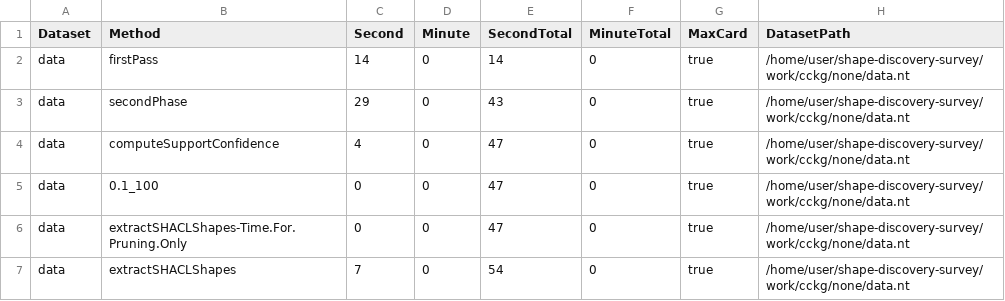
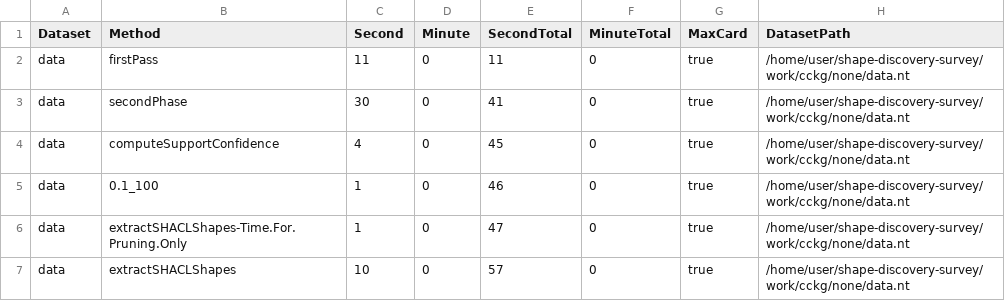
Before and after one commit to miguel76/shape-discovery-survey, a CSV file: results/cckg/none/qse-pruned/qse-output/data_RUNTIME_LOGS.csv, drawn as a sheet.

```diff
--- a/results/cckg/none/qse-pruned/qse-output/data_RUNTIME_LOGS.csv
+++ b/results/cckg/none/qse-pruned/qse-output/data_RUNTIME_LOGS.csv
@@ -1,7 +1,7 @@
 Dataset,Method,Second,Minute,SecondTotal,MinuteTotal,MaxCard,DatasetPath
-data,firstPass,14,0,14,0,true,/home/user/shape-discovery-survey/work/cckg/none/data.nt
-data,secondPhase,29,0,43,0,true,/home/user/shape-discovery-survey/work/cckg/none/data.nt
-data,computeSupportConfidence,4,0,47,0,true,/home/user/shape-discovery-survey/work/cckg/none/data.nt
-data,0.1_100,0,0,47,0,true,/home/user/shape-discovery-survey/work/cckg/none/data.nt
-data,extractSHACLShapes-Time.For.Pruning.Only,0,0,47,0,true,/home/user/shape-discovery-survey/work/cckg/none/data.nt
-data,extractSHACLShapes,7,0,54,0,true,/home/user/shape-discovery-survey/work/cckg/none/data.nt
+data,firstPass,11,0,11,0,true,/home/user/shape-discovery-survey/work/cckg/none/data.nt
+data,secondPhase,30,0,41,0,true,/home/user/shape-discovery-survey/work/cckg/none/data.nt
+data,computeSupportConfidence,4,0,45,0,true,/home/user/shape-discovery-survey/work/cckg/none/data.nt
+data,0.1_100,1,0,46,0,true,/home/user/shape-discovery-survey/work/cckg/none/data.nt
+data,extractSHACLShapes-Time.For.Pruning.Only,1,0,47,0,true,/home/user/shape-discovery-survey/work/cckg/none/data.nt
+data,extractSHACLShapes,10,0,57,0,true,/home/user/shape-discovery-survey/work/cckg/none/data.nt
```
Also changed, not shown: results/cckg/none/qse/qse-output/data_RUNTIME_LOGS.csv, 23 other files.
